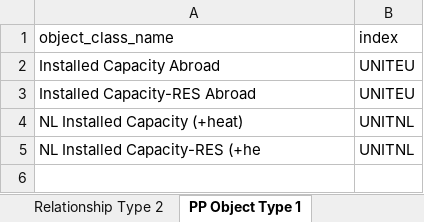
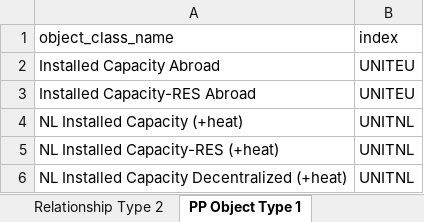
Before and after one commit to jimhommes/Spine_EMLab_COMPETES, an Excel workbook: resources/configurations/COMPETES EU 2050-KIP config.xlsx, sheet PP Object Type 1, drawn as a sheet; values as stored, in another font and other column widths than the file's, no borders; the diff names each change by its address in the sheet, - before the commit and + after, or states it on an @@ line.

Commit message:
Addition of decentralized generators and changes in import

```diff
--- a/resources/configurations/COMPETES EU 2050-KIP config.xlsx (sheet PP Object Type 1)
+++ b/resources/configurations/COMPETES EU 2050-KIP config.xlsx (sheet PP Object Type 1)
-A5 (object_class_name): NL Installed Capacity-RES (+he
+A5 (object_class_name): NL Installed Capacity-RES (+heat)
+row 6: NL Installed Capacity Decentralized (+heat) | UNITNL
```
Also changed, not shown: 5 other files.
